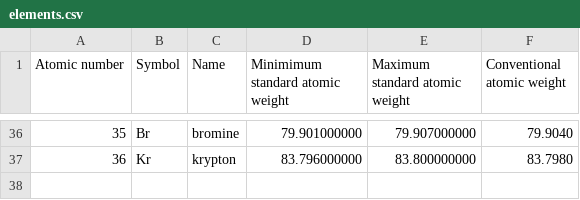
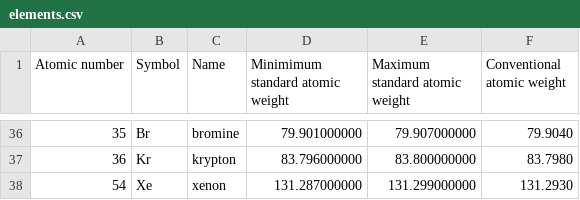
Before and after one commit to atrettel/sheardata, a CSV file: data/elements.csv, drawn as a sheet; only a part is shown, gaps mark what is left out.

Commit message:
data: add xenon to list of elements

```diff
--- a/data/elements.csv
+++ b/data/elements.csv
@@ -37 +37,2 @@
              36, "Kr",     "krypton",                        83.796000000,                     83.800000000,                      83.7980,
+             54, "Xe",     "xenon",                         131.287000000,                    131.299000000,                     131.2930,
```
